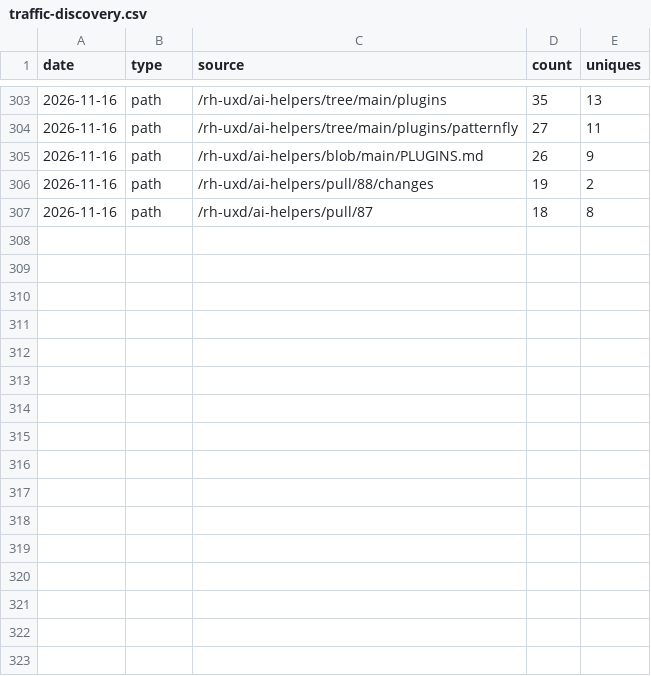
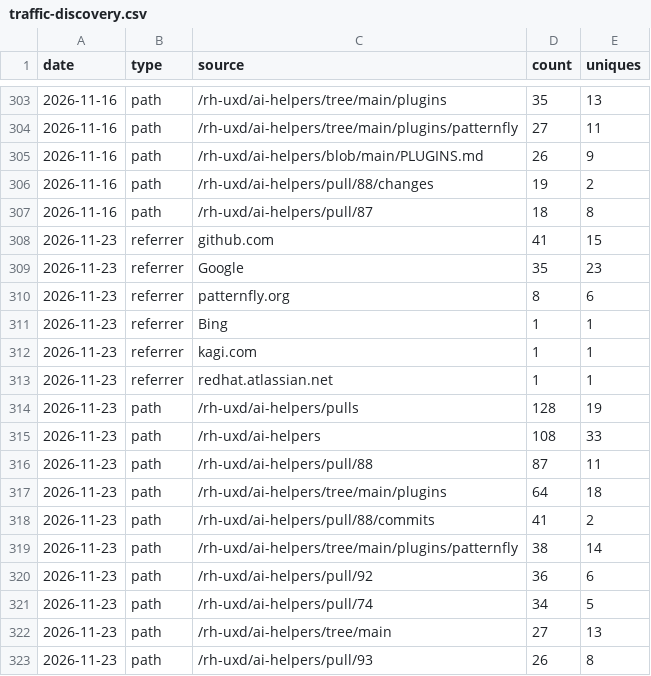
Before and after one commit to rh-uxd/ai-helpers, a CSV file: metrics/traffic-discovery.csv, drawn as a sheet; only a part is shown, gaps mark what is left out.

```diff
--- a/metrics/traffic-discovery.csv
+++ b/metrics/traffic-discovery.csv
@@ -307 +307,17 @@ date,type,source,count,uniques
 "2026-11-16","path","/rh-uxd/ai-helpers/pull/87","18","8"
+"2026-11-23","referrer","github.com","41","15"
+"2026-11-23","referrer","Google","35","23"
+"2026-11-23","referrer","patternfly.org","8","6"
+"2026-11-23","referrer","Bing","1","1"
+"2026-11-23","referrer","kagi.com","1","1"
+"2026-11-23","referrer","redhat.atlassian.net","1","1"
+"2026-11-23","path","/rh-uxd/ai-helpers/pulls","128","19"
+"2026-11-23","path","/rh-uxd/ai-helpers","108","33"
+"2026-11-23","path","/rh-uxd/ai-helpers/pull/88","87","11"
+"2026-11-23","path","/rh-uxd/ai-helpers/tree/main/plugins","64","18"
+"2026-11-23","path","/rh-uxd/ai-helpers/pull/88/commits","41","2"
+"2026-11-23","path","/rh-uxd/ai-helpers/tree/main/plugins/patternfly","38","14"
+"2026-11-23","path","/rh-uxd/ai-helpers/pull/92","36","6"
+"2026-11-23","path","/rh-uxd/ai-helpers/pull/74","34","5"
+"2026-11-23","path","/rh-uxd/ai-helpers/tree/main","27","13"
+"2026-11-23","path","/rh-uxd/ai-helpers/pull/93","26","8"
```
Also changed, not shown: metrics/adoption-metrics.csv, 3 other files.
